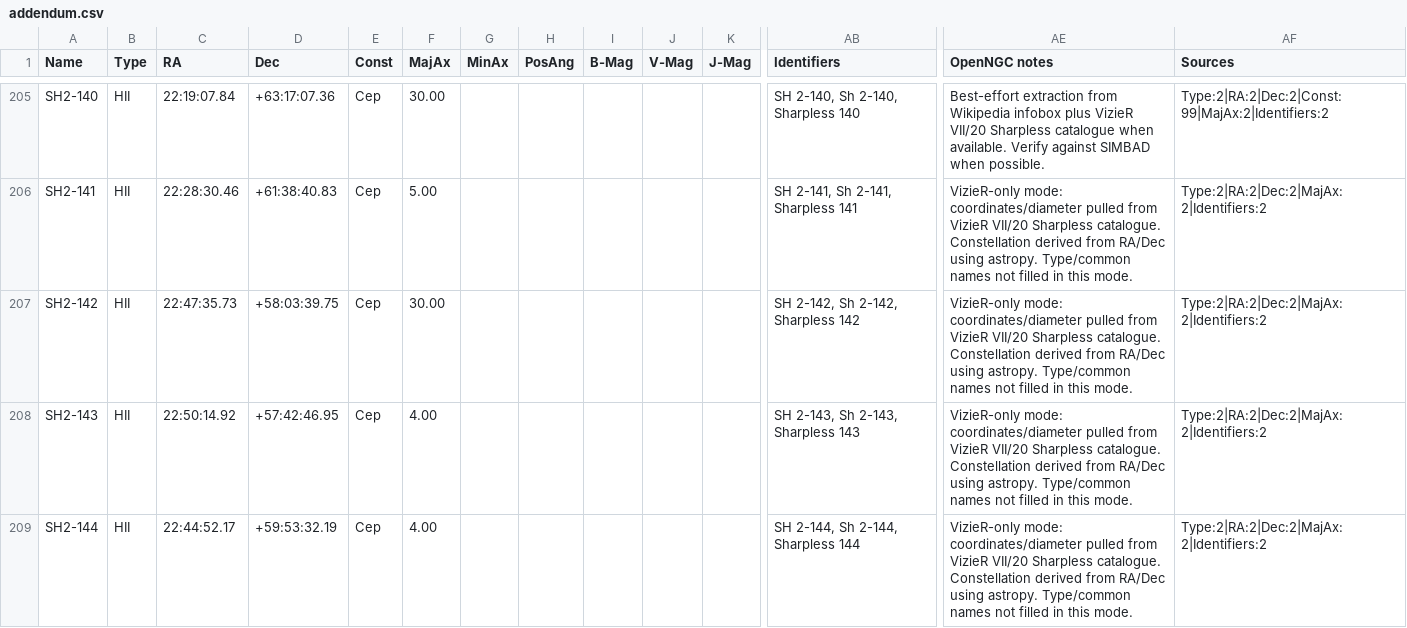
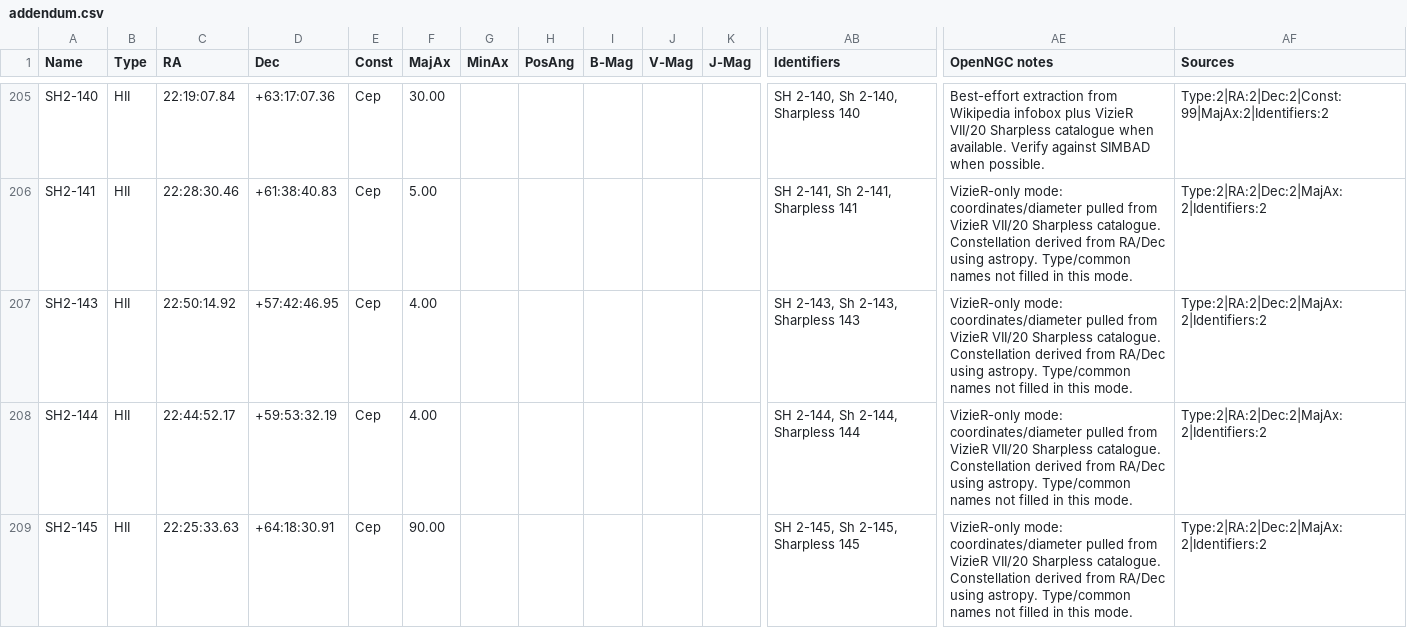
Before and after one commit to ConnRaus/Modified_OpenNGC, a CSV file: database_files/addendum.csv, drawn as a sheet; only a part is shown, gaps mark what is left out; the shorter side is filled out with more unchanged rows; rows hold the shown columns only; the diff names each change by its address in the sheet, - before the commit and + after, or states it on an @@ line.

```diff
--- a/database_files/addendum.csv
+++ b/database_files/addendum.csv
-row 207: SH2-142 | HII | 22:47:35.73 | +58:03:39.75 | Cep | 30.00 |  |  |  |  |  | SH 2-142, Sh 2-142, Sharpless 142 | VizieR-only mode: coordinates/diameter pulled from VizieR VII/20 Sharpless catalogue. Constellation derived from RA/Dec using astropy. Type/common names not filled in this mode. | Type:2|RA:2|Dec:2|MajAx:2|Identifiers:2
```
Also changed, not shown: 1 other file.
